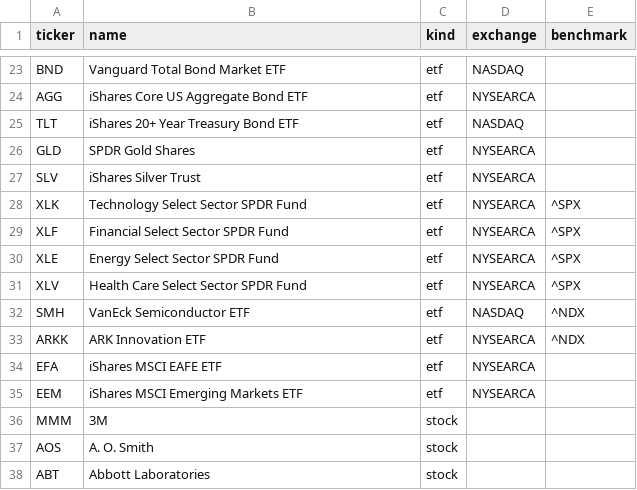
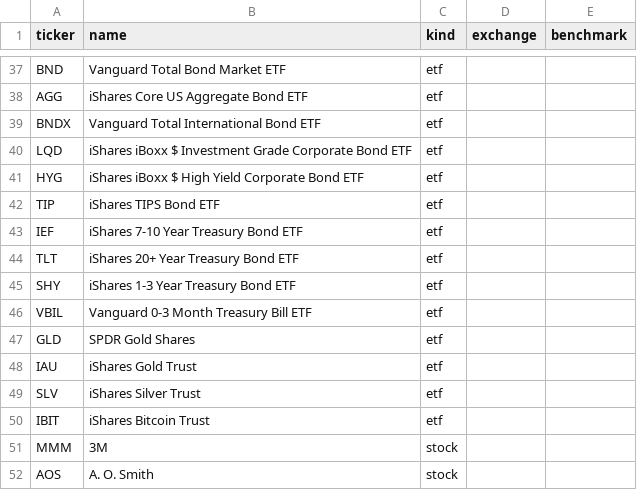
Before and after one commit to overshard/finance, a CSV file: universe/starter.csv, drawn as a sheet; only a part is shown, gaps mark what is left out; the shorter side is filled out with more unchanged rows; removed rows and columns are numbered as before the commit, all else as after; the diff covers the shown part only; the diff names each change by its address in the sheet, - before the commit and + after, or states it on an @@ line.

Commit message:
Phase 2: universe curation (S&P 500 reconcile + iShares/Vanguard ETFs)
Curate the universe to the current S&P 500 plus an iShares/Vanguard ETF set,
and fix a Yahoo history-granularity bug surfaced while verifying it.

Universe:
- Stocks already matched the current S&P 500 exactly (fetch + diff), no change.
- ETFs curated to 43: dropped other-issuer thematic/sector funds (SMH, ARKK,
  SCHD, XLK/XLF/XLE/XLV), kept the SPY/QQQ/DIA/GLD/SLV proxies, added the most
  common Vanguard + iShares funds including the core holdings IAU, IBIT, VBIL.
- seed::sync_universe (upsert + prune) now runs on every boot, so a starter.csv
  edit takes effect on deploy without a manual re-seed. Pruning keys on
  is_seeded=1 and cascades cleanly; user-added symbols are untouched.

Yahoo range=max downsampling fix:
- Yahoo silently returns weekly/monthly bars for interval=1d&range=max on
  long-history symbols (futures, ^RUT/^VIX, multi-year ETFs), and a single bar
  for some. The provider now detects a downsampled response (median timestamp
  gap > 4 days) and refetches a bounded range=10y window served at true daily
  granularity.
- run_history self-heals already-stored coarse or single-bar series: it flags a
  symbol with fewer than 30 bars in its trailing 90 days (recent density, so a
  deep symbol with a sparse pre-modern tail like ^SPX is not misread) and
  replaces them with a clean daily re-fetch. Prod self-heals on deploy.

Verified on dev: 43 ETFs, all 5 core holdings present, every seeded symbol
holds genuine daily bars (no 1-bar, no downsampled, zero false positives across
562 symbols), ^SPX deep daily history preserved, and the run_history heal
confirmed end to end.

```diff
--- a/universe/starter.csv
+++ b/universe/starter.csv
-D37 (exchange): NASDAQ
+D37 (exchange): (empty)
-D38 (exchange): NYSEARCA
+D38 (exchange): (empty)
+row 39: BNDX | Vanguard Total International Bond ETF | etf
+row 40: LQD | iShares iBoxx $ Investment Grade Corporate Bond ETF | etf
+row 41: HYG | iShares iBoxx $ High Yield Corporate Bond ETF | etf
+row 42: TIP | iShares TIPS Bond ETF | etf
+row 43: IEF | iShares 7-10 Year Treasury Bond ETF | etf
-D44 (exchange): NASDAQ
+D44 (exchange): (empty)
+row 45: SHY | iShares 1-3 Year Treasury Bond ETF | etf
+row 46: VBIL | Vanguard 0-3 Month Treasury Bill ETF | etf
-D47 (exchange): NYSEARCA
+D47 (exchange): (empty)
+row 48: IAU | iShares Gold Trust | etf
-D49 (exchange): NYSEARCA
+D49 (exchange): (empty)
-row 28: XLK | Technology Select Sector SPDR Fund | etf | NYSEARCA | ^SPX
-row 29: XLF | Financial Select Sector SPDR Fund | etf | NYSEARCA | ^SPX
-row 30: XLE | Energy Select Sector SPDR Fund | etf | NYSEARCA | ^SPX
-row 31: XLV | Health Care Select Sector SPDR Fund | etf | NYSEARCA | ^SPX
-row 32: SMH | VanEck Semiconductor ETF | etf | NASDAQ | ^NDX
-row 33: ARKK | ARK Innovation ETF | etf | NYSEARCA | ^NDX
-row 34: EFA | iShares MSCI EAFE ETF | etf | NYSEARCA
-row 35: EEM | iShares MSCI Emerging Markets ETF | etf | NYSEARCA
+row 50: IBIT | iShares Bitcoin Trust | etf
```
Also changed, not shown: 18 added rows, 4 removed rows and 11 edited cells elsewhere in this file, 4 other files.
